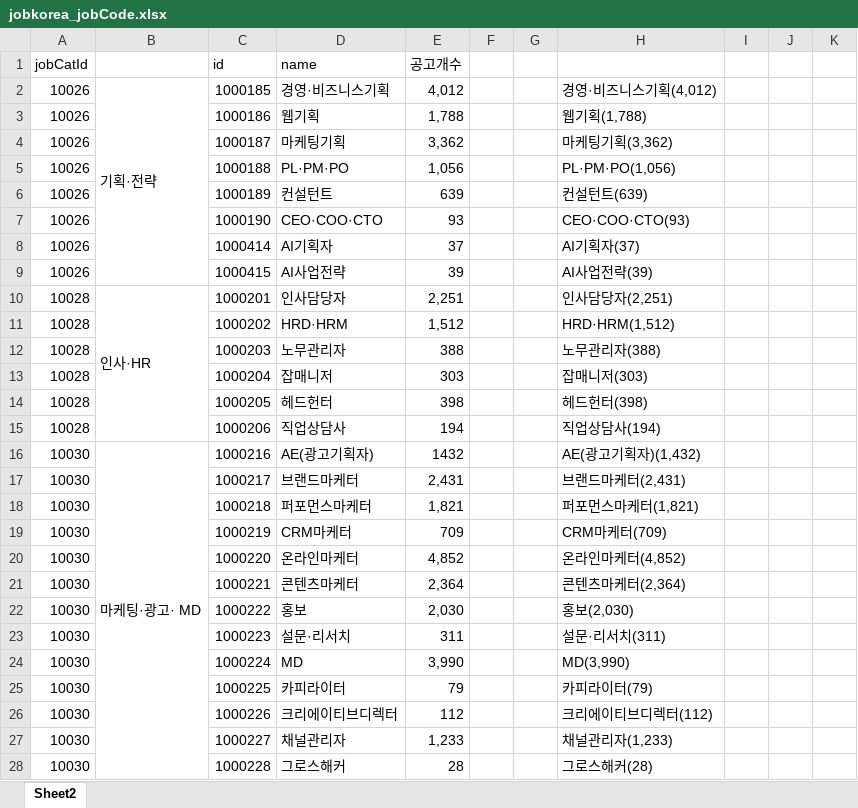
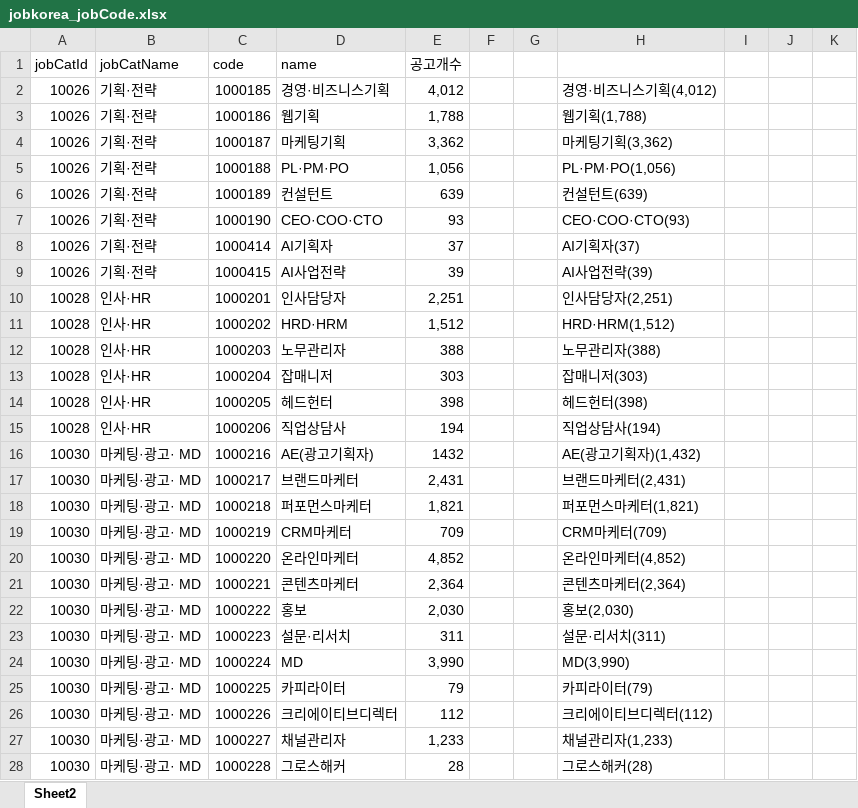
Before and after one commit to yunzivv/project_crawling_25_05, an Excel workbook: jobkorea_jobCode.xlsx, sheet Sheet2, drawn as a sheet; only a part is shown; values as stored, in another font and other column widths than the file's, no cell formats; the diff covers the shown part only; the diff names each change by its address in the sheet, - before the commit and + after, or states it on an @@ line.

```diff
--- a/jobkorea_jobCode.xlsx (sheet Sheet2)
+++ b/jobkorea_jobCode.xlsx (sheet Sheet2)
-B1: (empty)
+B1: jobCatName
-C1: id
+C1: code
-B2:B9 merged
-B3:B9 (jobCatName): (empty)
+B3:B9 (jobCatName): 기획·전략
-B10:B15 merged
-B11:B15 (jobCatName): (empty)
+B11:B15 (jobCatName): 인사·HR
-B16:B28 merged
-B17:B28 (jobCatName): (empty)
+B17:B28 (jobCatName): 마케팅·광고· MD
```
Also changed, not shown: 197 edited cells and merged cells elsewhere in this sheet, cell formats, jobkorea_requirements.xlsx, national_cert.xlsx, 31 other files.
